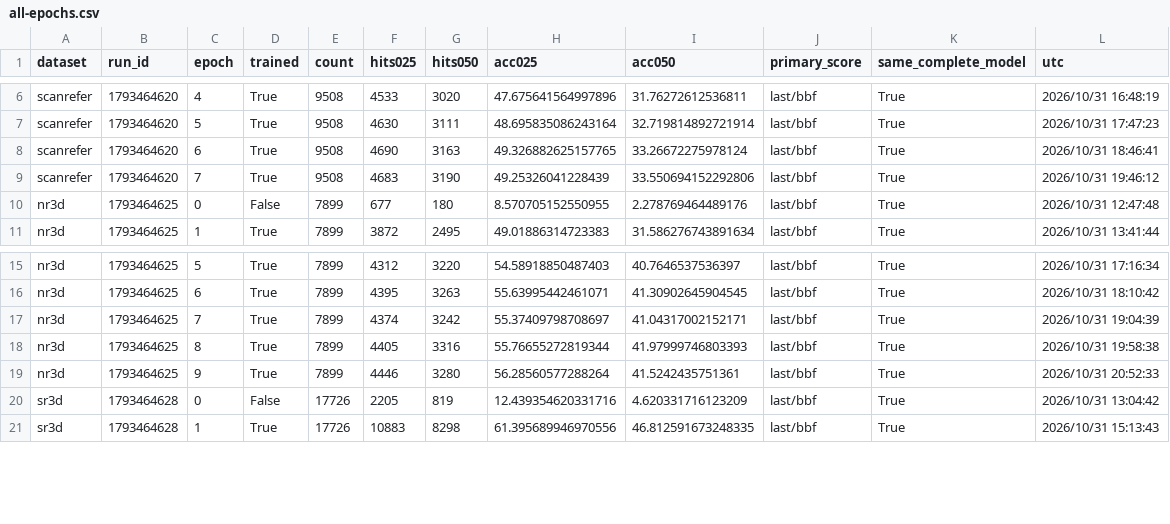
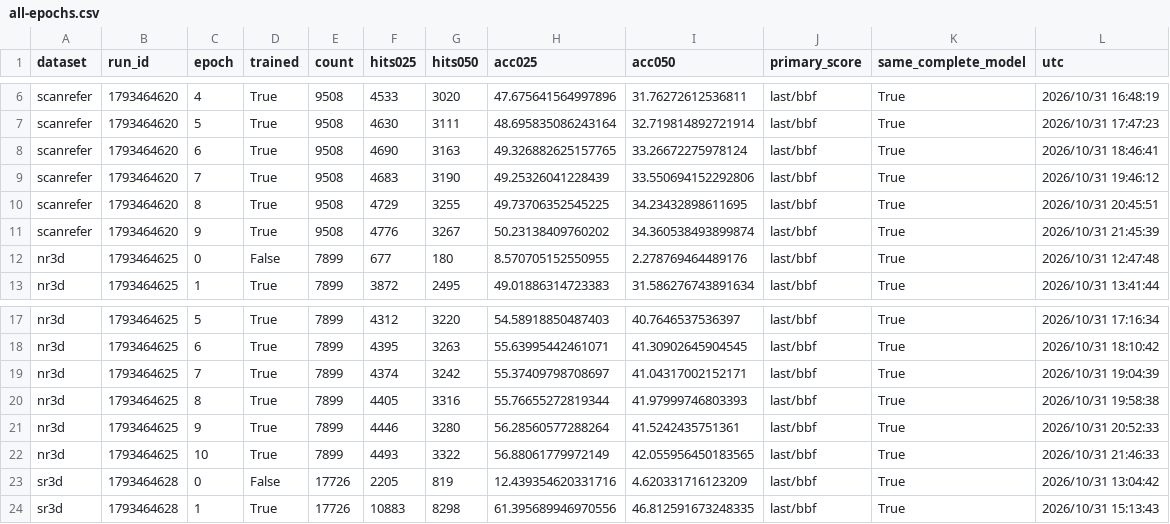
Before and after one commit to 666666666666gao/MCLN, a CSV file: docs/results/pvground_clean_baseline_20261031/all-epochs.csv, drawn as a sheet; only a part is shown, gaps mark what is left out.

Commit message:
Record clean baseline ScanRefer 8-9 and NR3D 10

```diff
--- a/docs/results/pvground_clean_baseline_20261031/all-epochs.csv
+++ b/docs/results/pvground_clean_baseline_20261031/all-epochs.csv
@@ -9,2 +9,4 @@
 "scanrefer","1793464620","7","True","9508","4683","3190","49.25326041228439","33.550694152292806","last/bbf","True","2026/10/31 19:46:12"
+"scanrefer","1793464620","8","True","9508","4729","3255","49.73706352545225","34.23432898611695","last/bbf","True","2026/10/31 20:45:51"
+"scanrefer","1793464620","9","True","9508","4776","3267","50.23138409760202","34.360538493899874","last/bbf","True","2026/10/31 21:45:39"
 "nr3d","1793464625","0","False","7899","677","180","8.570705152550955","2.278769464489176","last/bbf","True","2026/10/31 12:47:48"
@@ -19,2 +21,3 @@
 "nr3d","1793464625","9","True","7899","4446","3280","56.28560577288264","41.5242435751361","last/bbf","True","2026/10/31 20:52:33"
+"nr3d","1793464625","10","True","7899","4493","3322","56.88061779972149","42.055956450183565","last/bbf","True","2026/10/31 21:46:33"
 "sr3d","1793464628","0","False","17726","2205","819","12.439354620331716","4.620331716123209","last/bbf","True","2026/10/31 13:04:42"
```
Also changed, not shown: 8 other files.
